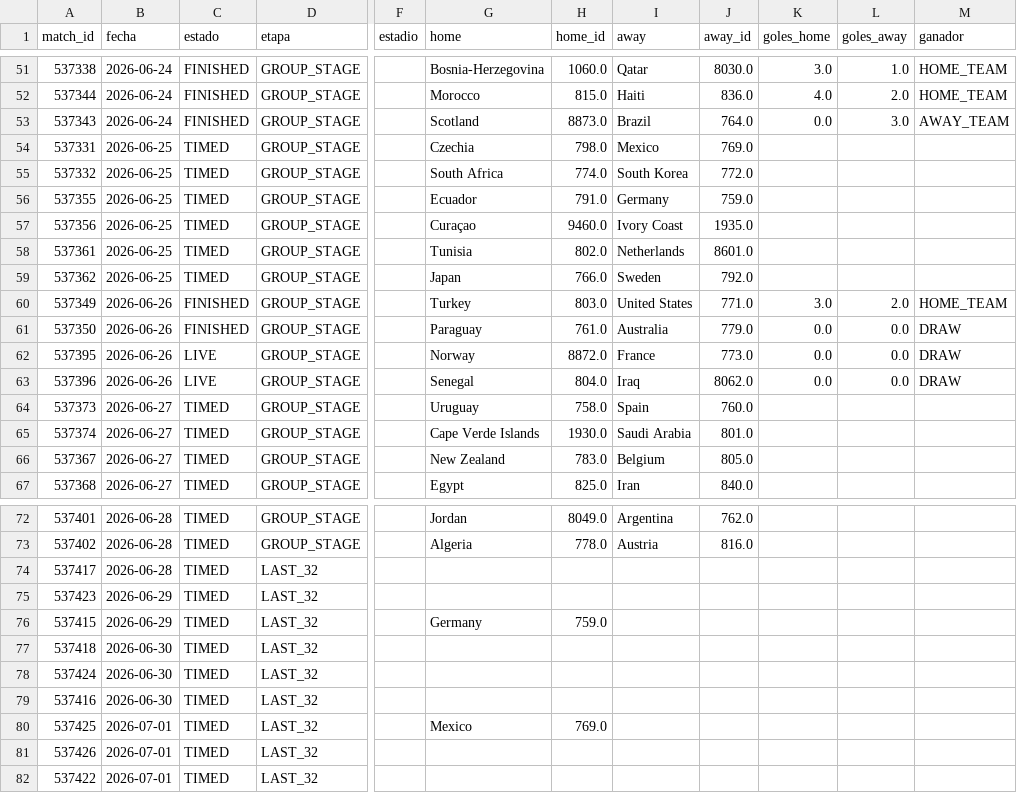
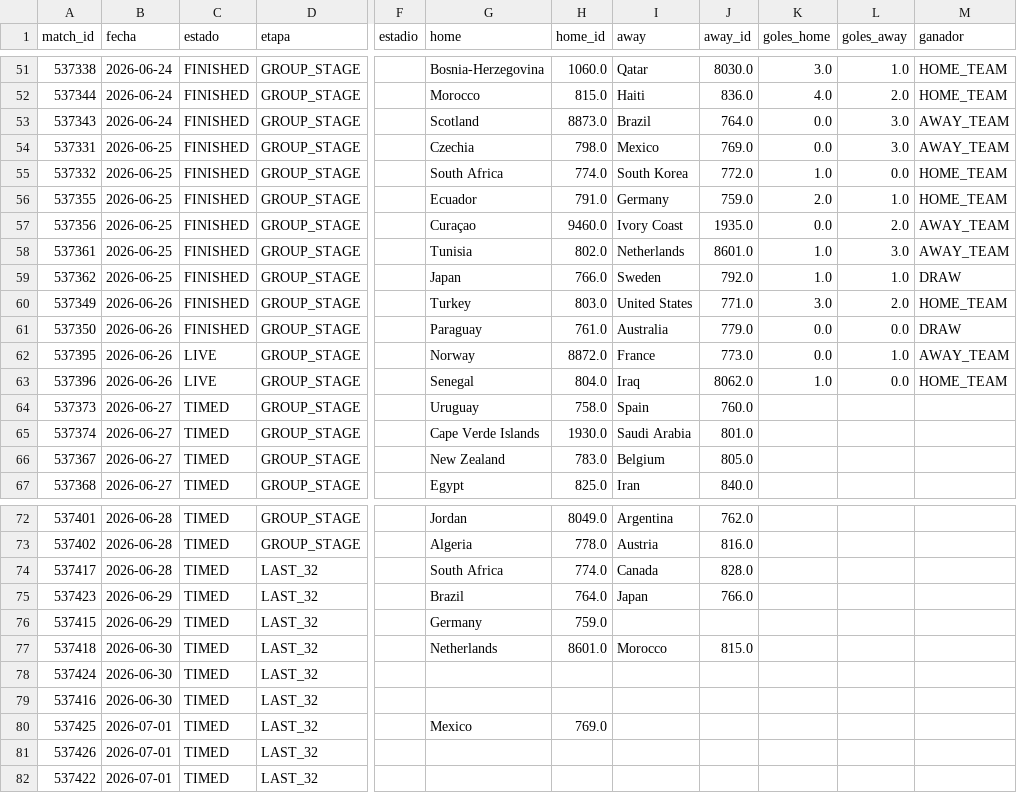
Before and after one commit to dbouzada/mundial-2026-data, a CSV file: data/processed/matches.csv, drawn as a sheet; only a part is shown, gaps mark what is left out; the diff covers the shown part only; the diff names each change by its address in the sheet, - before the commit and + after, or states it on an @@ line.

```diff
--- a/data/processed/matches.csv
+++ b/data/processed/matches.csv
-C54:C59 (estado): TIMED
+C54:C59 (estado): FINISHED
-K54 (goles_home): (empty)
+K54 (goles_home): 0.0
-L54 (goles_away): (empty)
+L54 (goles_away): 3.0
-M54 (ganador): (empty)
+M54 (ganador): AWAY_TEAM
-K55 (goles_home): (empty)
+K55 (goles_home): 1.0
-L55 (goles_away): (empty)
+L55 (goles_away): 0.0
-M55:M56 (ganador): (empty)
+M55:M56 (ganador): HOME_TEAM
-K56 (goles_home): (empty)
+K56 (goles_home): 2.0
-L56 (goles_away): (empty)
+L56 (goles_away): 1.0
-K57 (goles_home): (empty)
+K57 (goles_home): 0.0
-L57 (goles_away): (empty)
+L57 (goles_away): 2.0
-M57:M58 (ganador): (empty)
+M57:M58 (ganador): AWAY_TEAM
-K58:K59 (goles_home): (empty)
+K58:K59 (goles_home): 1.0
-L58 (goles_away): (empty)
+L58 (goles_away): 3.0
-L59 (goles_away): (empty)
+L59 (goles_away): 1.0
-M59 (ganador): (empty)
+M59 (ganador): DRAW
-L62 (goles_away): 0.0
+L62 (goles_away): 1.0
-M62 (ganador): DRAW
+M62 (ganador): AWAY_TEAM
-K63 (goles_home): 0.0
+K63 (goles_home): 1.0
-M63 (ganador): DRAW
+M63 (ganador): HOME_TEAM
-G74 (home): (empty)
+G74 (home): South Africa
-H74 (home_id): (empty)
+H74 (home_id): 774.0
-I74 (away): (empty)
+I74 (away): Canada
-J74 (away_id): (empty)
+J74 (away_id): 828.0
-G75 (home): (empty)
+G75 (home): Brazil
-H75 (home_id): (empty)
+H75 (home_id): 764.0
-I75 (away): (empty)
+I75 (away): Japan
-J75 (away_id): (empty)
+J75 (away_id): 766.0
-G77 (home): (empty)
+G77 (home): Netherlands
-H77 (home_id): (empty)
+H77 (home_id): 8601.0
-I77 (away): (empty)
+I77 (away): Morocco
-J77 (away_id): (empty)
+J77 (away_id): 815.0
```
Also changed, not shown: 6 edited cells elsewhere in this file, data/processed/scorers.csv, 4 other files.
